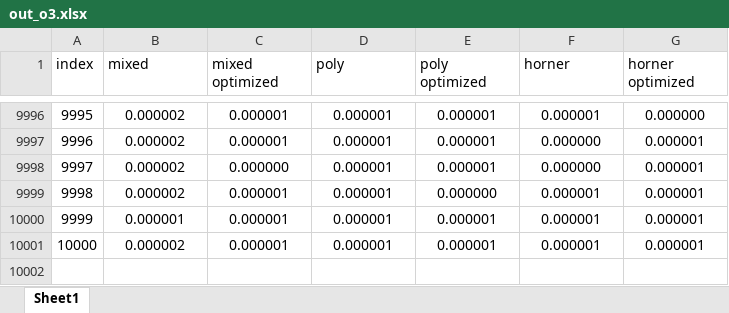
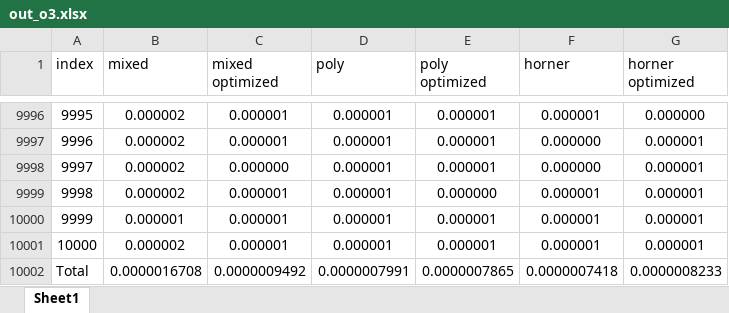
Before and after one commit to Zekihan/Embeded-HW, an Excel workbook: embeded-hw3/tables/out_o3.xlsx, sheet Sheet1, drawn as a sheet; only a part is shown, gaps mark what is left out; values as stored, in another font and other column widths than the file's, no borders; table styles not drawn; the diff names each change by its address in the sheet, - before the commit and + after, or states it on an @@ line.

```diff
--- a/embeded-hw3/tables/out_o3.xlsx (sheet Sheet1)
+++ b/embeded-hw3/tables/out_o3.xlsx (sheet Sheet1)
+row 10002: Total | 0.0000016708 | 0.0000009492 | 0.0000007991 | 0.0000007865 | 0.0000007418 | 0.0000008233
```
Also changed, not shown: embeded-hw3/tables/out.xlsx, embeded-hw3/tables/out_o1.xlsx, 5 other files.
